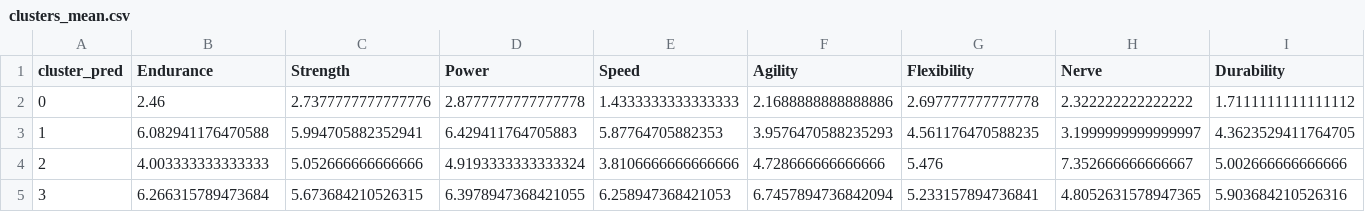
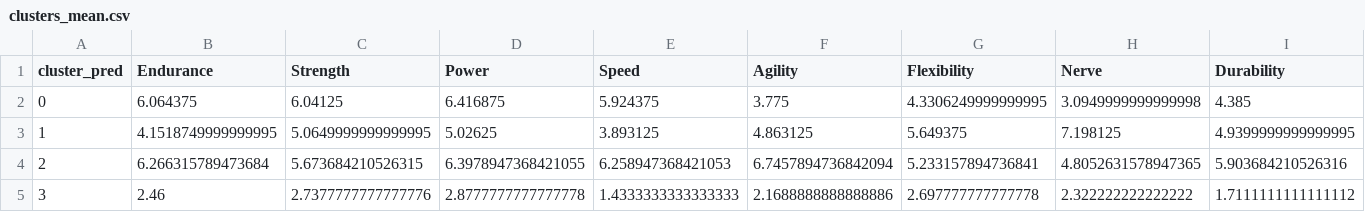
Before and after one commit to Jorge-Solana/Economical_Sports_Hisotry_and_Best_suitable_sport, a CSV file: clusters_mean.csv, drawn as a sheet; only a part is shown; removed rows and columns are numbered as before the commit, all else as after; rows hold the shown columns only; the diff covers the shown part only; the diff names each change by its address in the sheet, - before the commit and + after, or states it on an @@ line.

```diff
--- a/clusters_mean.csv
+++ b/clusters_mean.csv
-B2 (Endurance): 2.46
+B2 (Endurance): 6.064375
-C2 (Strength): 2.7377777777777776
+C2 (Strength): 6.04125
-D2 (Power): 2.8777777777777778
+D2 (Power): 6.416875
-E2 (Speed): 1.4333333333333333
+E2 (Speed): 5.924375
-F2 (Agility): 2.1688888888888886
+F2 (Agility): 3.775
-G2 (Flexibility): 2.697777777777778
+G2 (Flexibility): 4.3306249999999995
-H2 (Nerve): 2.322222222222222
+H2 (Nerve): 3.0949999999999998
-I2 (Durability): 1.7111111111111112
+I2 (Durability): 4.385
-B3 (Endurance): 6.082941176470588
+B3 (Endurance): 4.1518749999999995
-C3 (Strength): 5.994705882352941
+C3 (Strength): 5.0649999999999995
-D3 (Power): 6.429411764705883
+D3 (Power): 5.02625
-E3 (Speed): 5.87764705882353
+E3 (Speed): 3.893125
-F3 (Agility): 3.9576470588235293
+F3 (Agility): 4.863125
-G3 (Flexibility): 4.561176470588235
+G3 (Flexibility): 5.649375
-H3 (Nerve): 3.1999999999999997
+H3 (Nerve): 7.198125
-I3 (Durability): 4.3623529411764705
+I3 (Durability): 4.9399999999999995
-row 4: 2 | 4.003333333333333 | 5.052666666666666 | 4.9193333333333324 | 3.8106666666666666 | 4.728666666666666 | 5.476 | 7.352666666666667 | 5.002666666666666
-A4 (cluster_pred): 3
+A4 (cluster_pred): 2
+row 5: 3 | 2.46 | 2.7377777777777776 | 2.8777777777777778 | 1.4333333333333333 | 2.1688888888888886 | 2.697777777777778 | 2.322222222222222 | 1.7111111111111112
```
Also changed, not shown: 4 edited cells elsewhere in this file, 2 other files.
